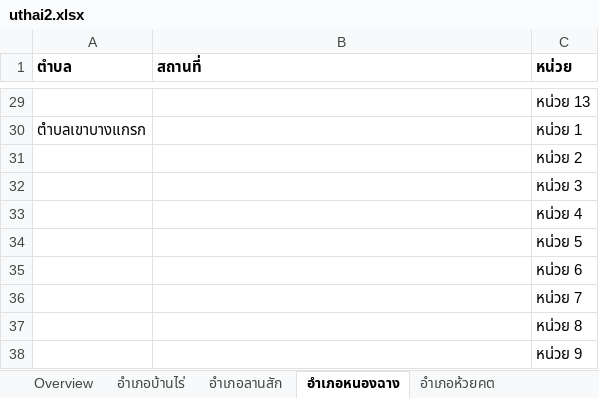
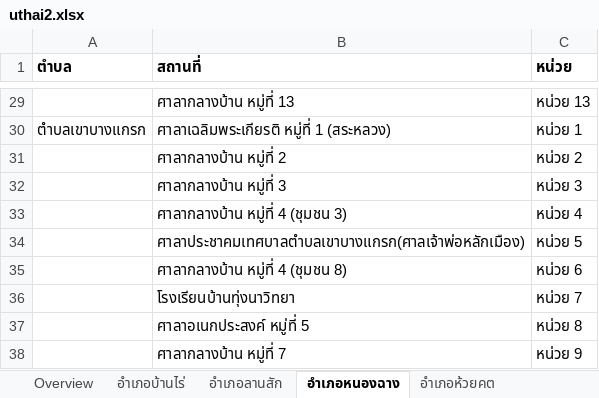
Before and after one commit to Mysterioucz/2110446_DSDE_2025s2, an Excel workbook: final-project/uthai2.xlsx, sheet อำเภอหนองฉาง, drawn as a sheet; only a part is shown, gaps mark what is left out; values as stored, in another font and other column widths than the file's, no borders; the diff covers the shown part only; the diff names each change by its address in the sheet, - before the commit and + after, or states it on an @@ line.

```diff
--- a/final-project/uthai2.xlsx (sheet อำเภอหนองฉาง)
+++ b/final-project/uthai2.xlsx (sheet อำเภอหนองฉาง)
-B29 (สถานที่): (empty)
+B29 (สถานที่): ศาลากลางบ้าน หมู่ที่ 13
-B30 (สถานที่): (empty)
+B30 (สถานที่): ศาลาเฉลิมพระเกียรติ หมู่ที่ 1 (สระหลวง)
-B31 (สถานที่): (empty)
+B31 (สถานที่): ศาลากลางบ้าน หมู่ที่ 2
-B32 (สถานที่): (empty)
+B32 (สถานที่): ศาลากลางบ้าน หมู่ที่ 3
-B33 (สถานที่): (empty)
+B33 (สถานที่): ศาลากลางบ้าน หมู่ที่ 4 (ชุมชน 3)
-B34 (สถานที่): (empty)
+B34 (สถานที่): ศาลาประชาคมเทศบาลตำบลเขาบางแกรก(ศาลเจ้าพ่อหลักเมือง)
-B35 (สถานที่): (empty)
+B35 (สถานที่): ศาลากลางบ้าน หมู่ที่ 4 (ชุมชน 8)
-B36 (สถานที่): (empty)
+B36 (สถานที่): โรงเรียนบ้านทุ่งนาวิทยา
-B37 (สถานที่): (empty)
+B37 (สถานที่): ศาลาอเนกประสงค์ หมู่ที่ 5
-B38 (สถานที่): (empty)
+B38 (สถานที่): ศาลากลางบ้าน หมู่ที่ 7
```
Also changed, not shown: 27 edited cells elsewhere in this sheet, sheet อำเภอบ้านไร่, sheet อำเภอลานสัก, sheet อำเภอห้วยคต, 1 other file.
